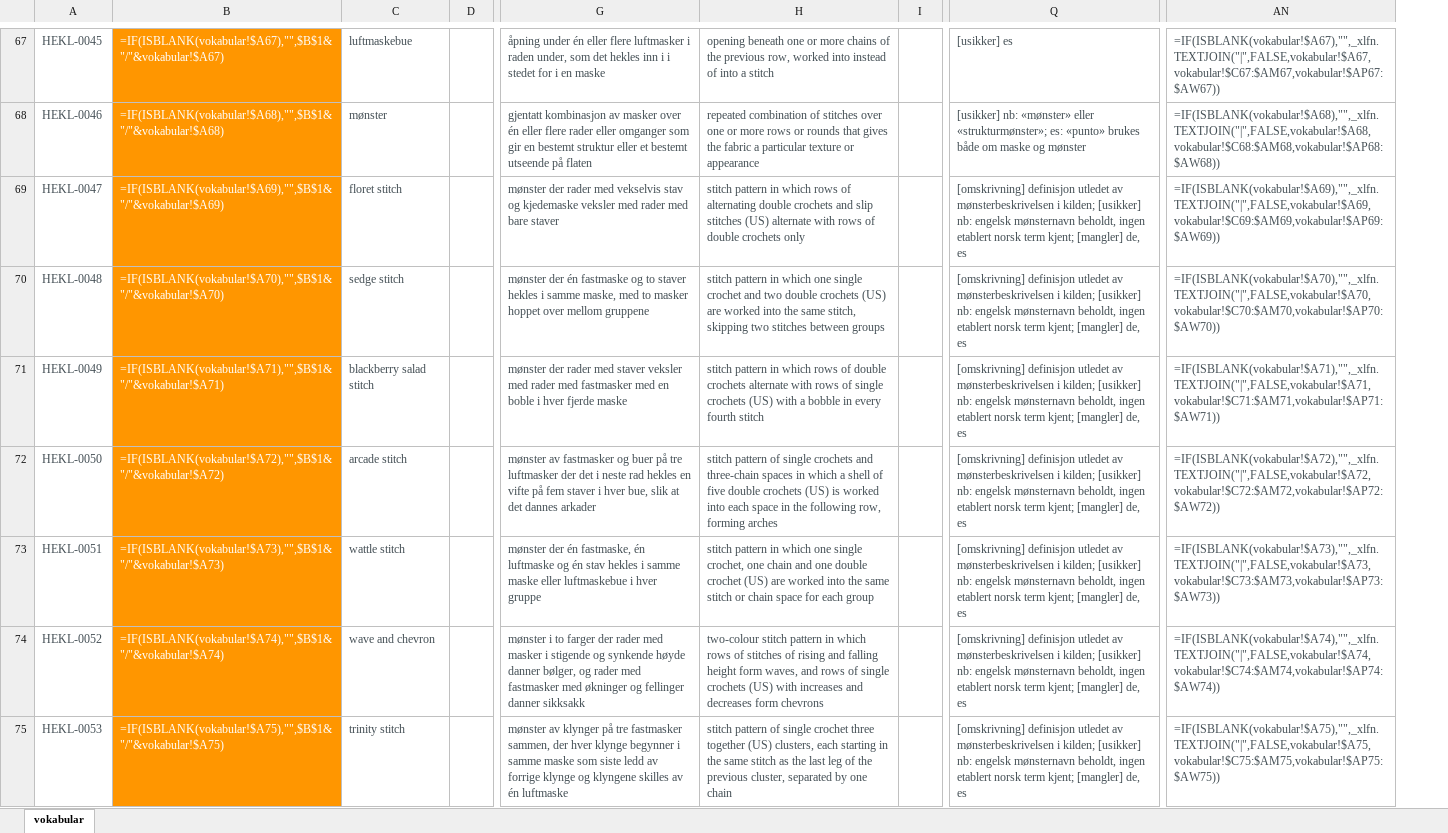
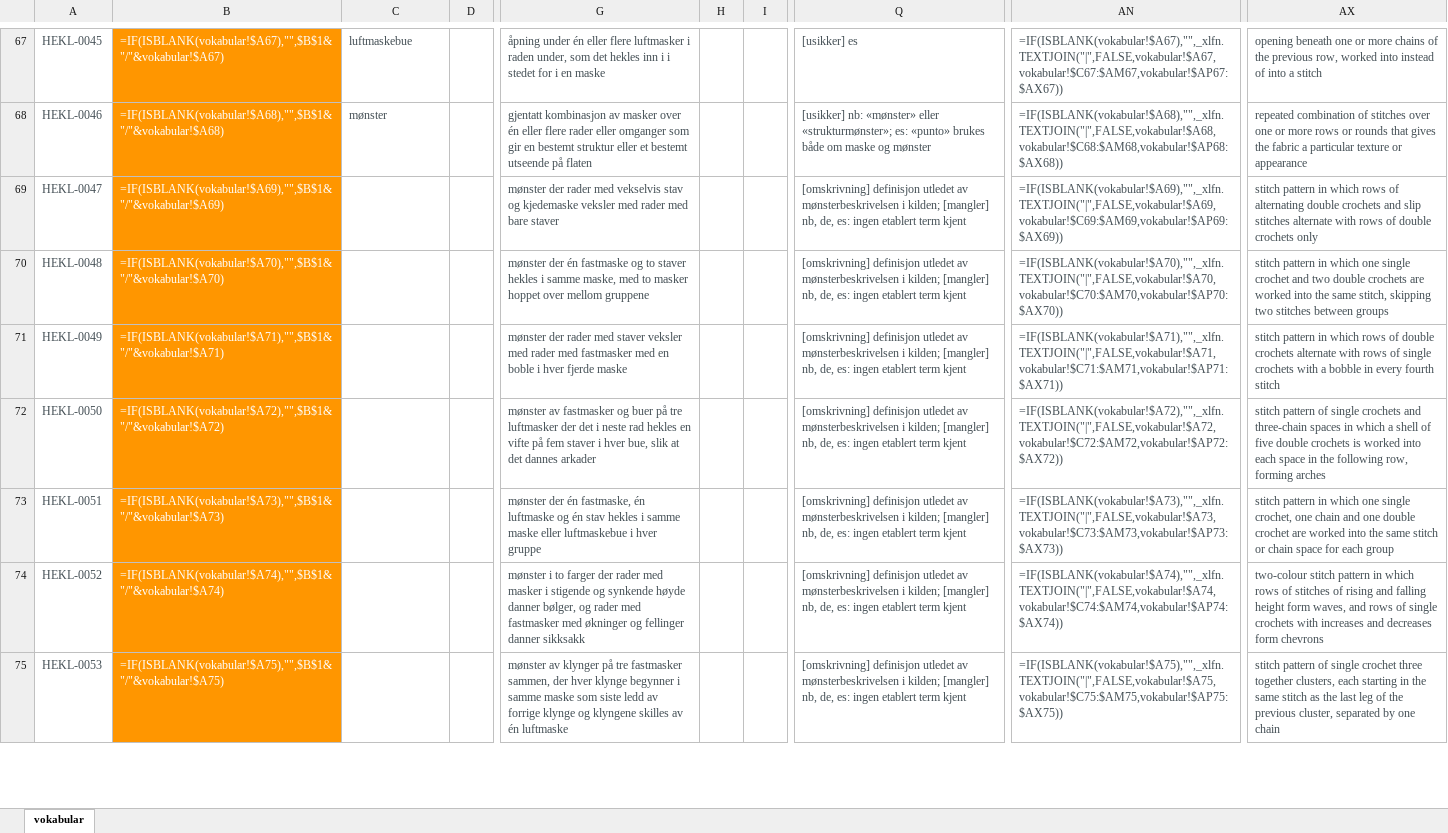
Before and after one commit to UteBroenner/skos-from-pdf-via-excel, an Excel workbook: datasets/hekling/HEKL-v8.xlsx, sheet vokabular, drawn as a sheet; only a part is shown, gaps mark what is left out; values as stored, in another font and other column widths than the file's, no borders; formulas without a stored value are shown as written; conditional formats and table styles not drawn; removed rows and columns are numbered as before the commit, all else as after; the diff covers the shown part only; the diff names each change by its address in the sheet, - before the commit and + after, or states it on an @@ line.

```diff
--- a/datasets/hekling/HEKL-v8.xlsx (sheet vokabular)
+++ b/datasets/hekling/HEKL-v8.xlsx (sheet vokabular)
-column H, rows 67-75: opening beneath one or more chains of the previous row, worked into instead of into a stitch | repeated combination of stitches over one or more rows or rounds that gives the fabric a particular texture or appearance | stitch pattern in which rows of alternating double crochets and slip stitches (US) alternate with rows of double crochets only | stitch pattern in which one single crochet and two double crochets (US) are worked into the same stitch, skipping two stitches between groups | stitch pattern in which rows of double crochets alternate with rows of single crochets (US) with a bobble in every fourth stitch | stitch pattern of single crochets and three-chain spaces in which a shell of five double crochets (US) is worked into each space in the following row, forming arches | stitch pattern in which one single crochet, one chain and one double crochet (US) are worked into the same stitch or chain space for each group | two-colour stitch pattern in which rows of stitches of rising and falling height form waves, and rows of single crochets (US) with increases and decreases form chevrons | stitch pattern of single crochet three together (US) clusters, each starting in the same stitch as the last leg of the previous cluster, separated by one chain
+column H, empty
-column AN, rows 67-75: =IF(ISBLANK(vokabular!$A67),"",_xlfn.TEXTJOIN("|",FALSE,vokabular!$A67,vokabular!$C67:$AM67,vokabular!$AP67:$AW67)) | =IF(ISBLANK(vokabular!$A68),"",_xlfn.TEXTJOIN("|",FALSE,vokabular!$A68,vokabular!$C68:$AM68,vokabular!$AP68:$AW68)) | =IF(ISBLANK(vokabular!$A69),"",_xlfn.TEXTJOIN("|",FALSE,vokabular!$A69,vokabular!$C69:$AM69,vokabular!$AP69:$AW69)) | =IF(ISBLANK(vokabular!$A70),"",_xlfn.TEXTJOIN("|",FALSE,vokabular!$A70,vokabular!$C70:$AM70,vokabular!$AP70:$AW70)) | =IF(ISBLANK(vokabular!$A71),"",_xlfn.TEXTJOIN("|",FALSE,vokabular!$A71,vokabular!$C71:$AM71,vokabular!$AP71:$AW71)) | =IF(ISBLANK(vokabular!$A72),"",_xlfn.TEXTJOIN("|",FALSE,vokabular!$A72,vokabular!$C72:$AM72,vokabular!$AP72:$AW72)) | =IF(ISBLANK(vokabular!$A73),"",_xlfn.TEXTJOIN("|",FALSE,vokabular!$A73,vokabular!$C73:$AM73,vokabular!$AP73:$AW73)) | =IF(ISBLANK(vokabular!$A74),"",_xlfn.TEXTJOIN("|",FALSE,vokabular!$A74,vokabular!$C74:$AM74,vokabular!$AP74:$AW74)) | =IF(ISBLANK(vokabular!$A75),"",_xlfn.TEXTJOIN("|",FALSE,vokabular!$A75,vokabular!$C75:$AM75,vokabular!$AP75:$AW75))
+column AN, rows 67-75: =IF(ISBLANK(vokabular!$A67),"",_xlfn.TEXTJOIN("|",FALSE,vokabular!$A67,vokabular!$C67:$AM67,vokabular!$AP67:$AX67)) | =IF(ISBLANK(vokabular!$A68),"",_xlfn.TEXTJOIN("|",FALSE,vokabular!$A68,vokabular!$C68:$AM68,vokabular!$AP68:$AX68)) | =IF(ISBLANK(vokabular!$A69),"",_xlfn.TEXTJOIN("|",FALSE,vokabular!$A69,vokabular!$C69:$AM69,vokabular!$AP69:$AX69)) | =IF(ISBLANK(vokabular!$A70),"",_xlfn.TEXTJOIN("|",FALSE,vokabular!$A70,vokabular!$C70:$AM70,vokabular!$AP70:$AX70)) | =IF(ISBLANK(vokabular!$A71),"",_xlfn.TEXTJOIN("|",FALSE,vokabular!$A71,vokabular!$C71:$AM71,vokabular!$AP71:$AX71)) | =IF(ISBLANK(vokabular!$A72),"",_xlfn.TEXTJOIN("|",FALSE,vokabular!$A72,vokabular!$C72:$AM72,vokabular!$AP72:$AX72)) | =IF(ISBLANK(vokabular!$A73),"",_xlfn.TEXTJOIN("|",FALSE,vokabular!$A73,vokabular!$C73:$AM73,vokabular!$AP73:$AX73)) | =IF(ISBLANK(vokabular!$A74),"",_xlfn.TEXTJOIN("|",FALSE,vokabular!$A74,vokabular!$C74:$AM74,vokabular!$AP74:$AX74)) | =IF(ISBLANK(vokabular!$A75),"",_xlfn.TEXTJOIN("|",FALSE,vokabular!$A75,vokabular!$C75:$AM75,vokabular!$AP75:$AX75))
+column AX, rows 67-75: opening beneath one or more chains of the previous row, worked into instead of into a stitch | repeated combination of stitches over one or more rows or rounds that gives the fabric a particular texture or appearance | stitch pattern in which rows of alternating double crochets and slip stitches alternate with rows of double crochets only | stitch pattern in which one single crochet and two double crochets are worked into the same stitch, skipping two stitches between groups | stitch pattern in which rows of double crochets alternate with rows of single crochets with a bobble in every fourth stitch | stitch pattern of single crochets and three-chain spaces in which a shell of five double crochets is worked into each space in the following row, forming arches | stitch pattern in which one single crochet, one chain and one double crochet are worked into the same stitch or chain space for each group | two-colour stitch pattern in which rows of stitches of rising and falling height form waves, and rows of single crochets with increases and decreases form chevrons | stitch pattern of single crochet three together clusters, each starting in the same stitch as the last leg of the previous cluster, separated by one chain
-C69: floret stitch
+C69: (empty)
-Q69:Q75: …i kilden; [usikker] nb: engelsk mønsternavn beholdt, ingen etablert norsk term kjent; [mangler] de, es
+Q69:Q75: …i kilden; [mangler] nb, de, es: ingen etablert term kjent
-C70: sedge stitch
+C70: (empty)
-C71: blackberry salad stitch
+C71: (empty)
-C72: arcade stitch
+C72: (empty)
-C73: wattle stitch
+C73: (empty)
-C74: wave and chevron
+C74: (empty)
-C75: trinity stitch
+C75: (empty)
```
Also changed, not shown: 20 edited cells elsewhere in this sheet, templates/SKOS-Excel-mal-v8-lang-ext.xlsx, 23 other files.
